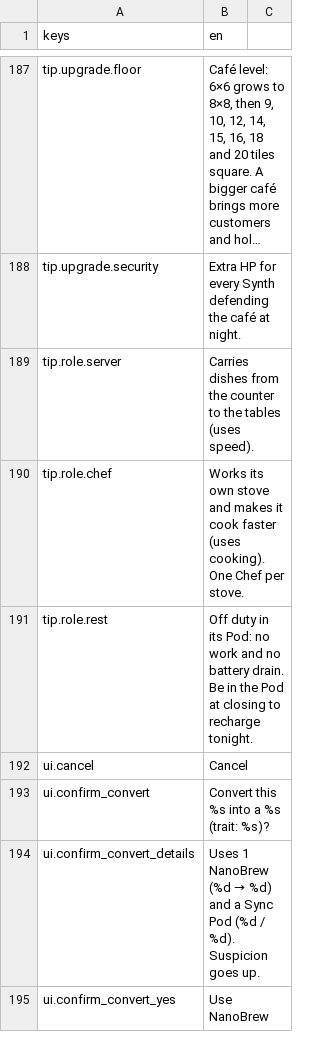
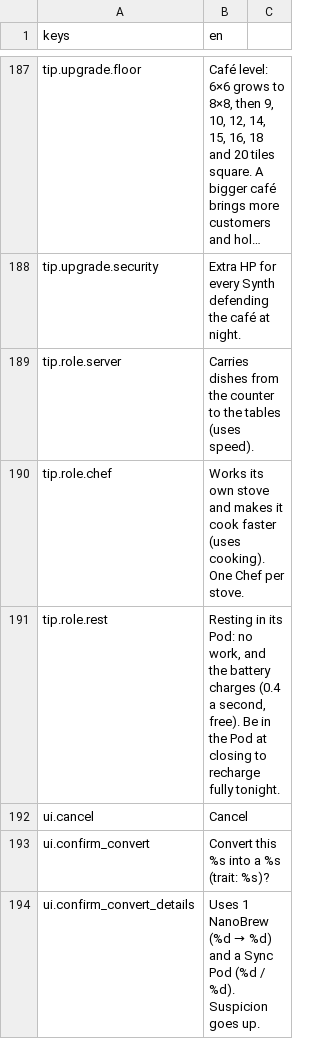
Before and after one commit to KoraWolF/cafe-sim-game, a CSV file: locale/ui.csv, drawn as a sheet; only a part is shown, gaps mark what is left out; the shorter side is filled out with more unchanged rows; long unchanged cells end in …; the diff covers the shown part only.

```diff
--- a/locale/ui.csv
+++ b/locale/ui.csv
@@ -190,3 +190,3 @@ tip.role.server,Carries dishes from the counter to the tables (uses speed).
 tip.role.chef,Works its own stove and makes it cook faster (uses cooking). One Chef per stove.
-tip.role.rest,"Off duty in its Pod: no work and no battery drain. Be in the Pod at closing to recharge tonight."
+tip.role.rest,"Resting in its Pod: no work, and the battery charges (0.4 a second, free). Be in the Pod at closing to recharge fully tonight."
 ui.cancel,Cancel
```
Also changed, not shown: 1 edited cell elsewhere in this file, 5 other files.
